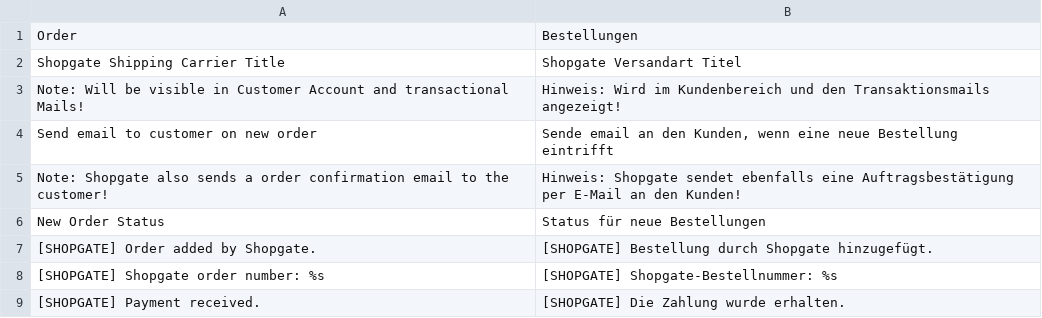
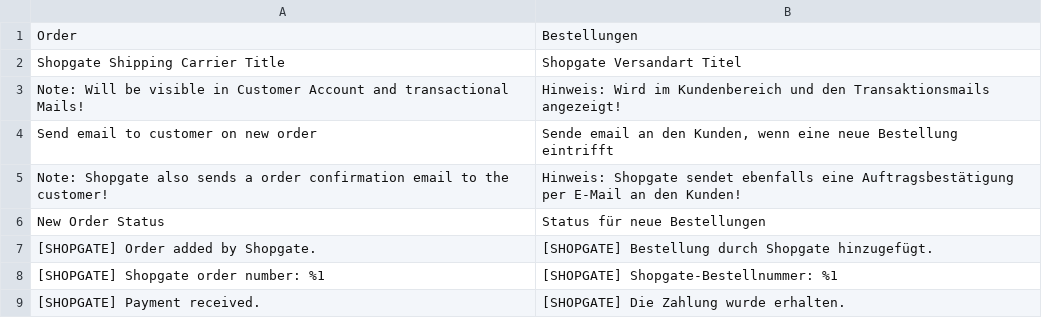
Before and after one commit to atolodas/cart-integration-magento2-import, a CSV file: i18n/de_DE.csv, drawn as a sheet.

Commit message:
MAGENTO2-8: update strings in language files

```diff
--- a/i18n/de_DE.csv
+++ b/i18n/de_DE.csv
@@ -7,3 +7,3 @@
 "[SHOPGATE] Order added by Shopgate.","[SHOPGATE] Bestellung durch Shopgate hinzugefügt."
-"[SHOPGATE] Shopgate order number: %s","[SHOPGATE] Shopgate-Bestellnummer: %s"
+"[SHOPGATE] Shopgate order number: %1","[SHOPGATE] Shopgate-Bestellnummer: %1"
 "[SHOPGATE] Payment received.","[SHOPGATE] Die Zahlung wurde erhalten."
```
